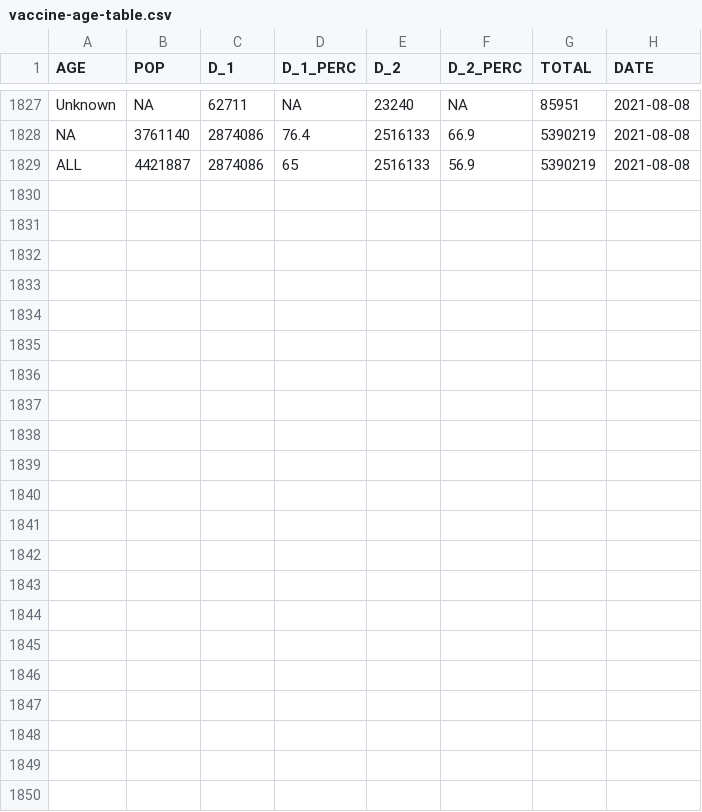
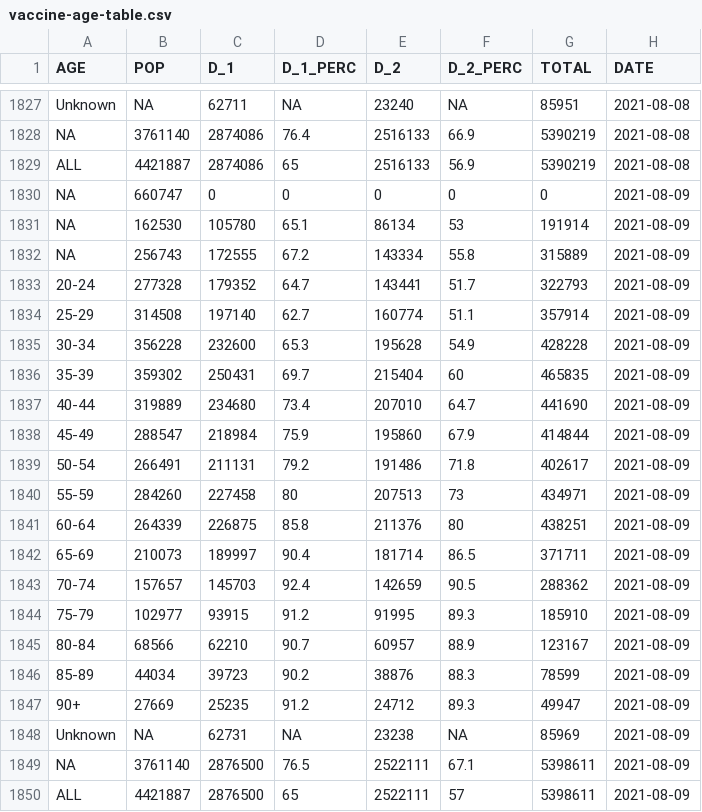
Before and after one commit to aryntoombs/Alberta-Covid-Data, a CSV file: vaccine-age-table.csv, drawn as a sheet; only a part is shown, gaps mark what is left out.

```diff
--- a/vaccine-age-table.csv
+++ b/vaccine-age-table.csv
@@ -1829 +1829,22 @@ NA,3761140,2874086,76.4,2516133,66.9,5390219,2021-08-08
 "ALL",4421887,2874086,65,2516133,56.9,5390219,2021-08-08
+NA,660747,0,0,0,0,0,2021-08-09
+NA,162530,105780,65.1,86134,53,191914,2021-08-09
+NA,256743,172555,67.2,143334,55.8,315889,2021-08-09
+"20-24",277328,179352,64.7,143441,51.7,322793,2021-08-09
+"25-29",314508,197140,62.7,160774,51.1,357914,2021-08-09
+"30-34",356228,232600,65.3,195628,54.9,428228,2021-08-09
+"35-39",359302,250431,69.7,215404,60,465835,2021-08-09
+"40-44",319889,234680,73.4,207010,64.7,441690,2021-08-09
+"45-49",288547,218984,75.9,195860,67.9,414844,2021-08-09
+"50-54",266491,211131,79.2,191486,71.8,402617,2021-08-09
+"55-59",284260,227458,80,207513,73,434971,2021-08-09
+"60-64",264339,226875,85.8,211376,80,438251,2021-08-09
+"65-69",210073,189997,90.4,181714,86.5,371711,2021-08-09
+"70-74",157657,145703,92.4,142659,90.5,288362,2021-08-09
+"75-79",102977,93915,91.2,91995,89.3,185910,2021-08-09
+"80-84",68566,62210,90.7,60957,88.9,123167,2021-08-09
+"85-89",44034,39723,90.2,38876,88.3,78599,2021-08-09
+"90+",27669,25235,91.2,24712,89.3,49947,2021-08-09
+"Unknown",NA,62731,NA,23238,NA,85969,2021-08-09
+NA,3761140,2876500,76.5,2522111,67.1,5398611,2021-08-09
+"ALL",4421887,2876500,65,2522111,57,5398611,2021-08-09
```
Also changed, not shown: VOC_FROM_JSON.csv.
